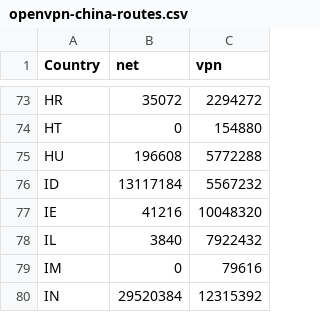
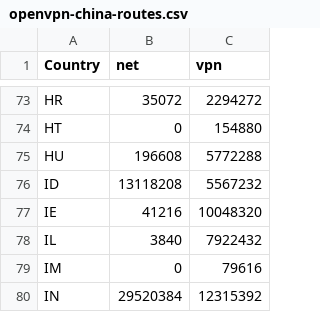
Before and after one commit to BluYous/bestroutetb-actions, a CSV file: openvpn-china-routes.csv, drawn as a sheet; only a part is shown, gaps mark what is left out.

```diff
--- a/openvpn-china-routes.csv
+++ b/openvpn-china-routes.csv
@@ -75,3 +75,3 @@ HT,0,154880
 HU,196608,5772288
-ID,13117184,5567232
+ID,13118208,5567232
 IE,41216,10048320
```
